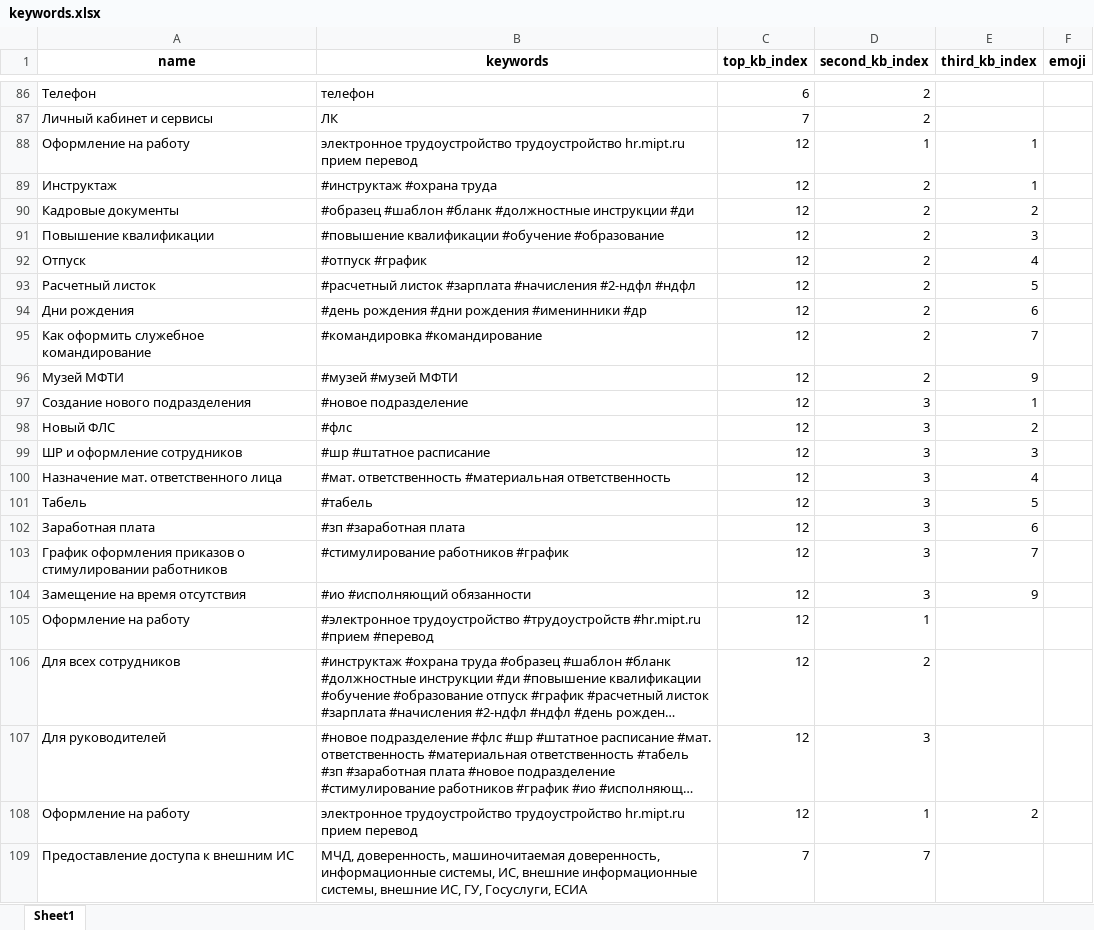
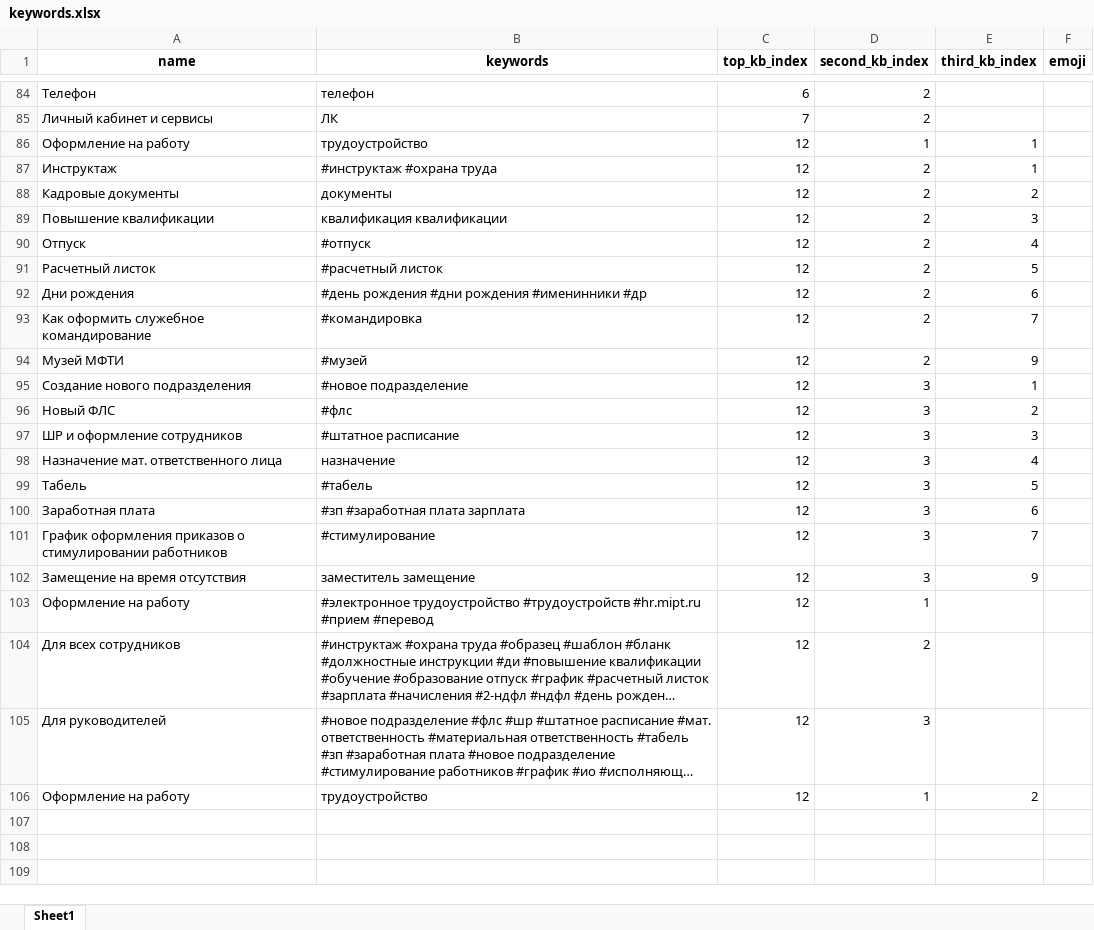
Before and after one commit to maxxxims/mipt_uit, an Excel workbook: kw/data/keywords.xlsx, sheet Sheet1, drawn as a sheet; only a part is shown, gaps mark what is left out; long unchanged cells end in …; values as stored, in another font and other column widths than the file's, no borders; removed rows and columns are numbered as before the commit, all else as after; the diff covers the shown part only; the diff names each change by its address in the sheet, - before the commit and + after, or states it on an @@ line.

```diff
--- a/kw/data/keywords.xlsx (sheet Sheet1)
+++ b/kw/data/keywords.xlsx (sheet Sheet1)
-B86 (keywords): электронное трудоустройство трудоустройство hr.mipt.ru прием перевод
+B86 (keywords): трудоустройство
-B88 (keywords): #образец #шаблон #бланк #должностные инструкции #ди
+B88 (keywords): документы
-B89 (keywords): #повышение квалификации #обучение #образование
+B89 (keywords): квалификация квалификации
-B90 (keywords): #отпуск #график
+B90 (keywords): #отпуск
-B91 (keywords): #расчетный листок #зарплата #начисления #2-ндфл #ндфл
+B91 (keywords): #расчетный листок
-B93 (keywords): #командировка #командирование
+B93 (keywords): #командировка
-B94 (keywords): #музей #музей МФТИ
+B94 (keywords): #музей
-B97 (keywords): #шр #штатное расписание
+B97 (keywords): #штатное расписание
-B98 (keywords): #мат. ответственность #материальная ответственность
+B98 (keywords): назначение
-B100 (keywords): #зп #заработная плата
+B100 (keywords): #зп #заработная плата зарплата
-B101 (keywords): #стимулирование работников #график
+B101 (keywords): #стимулирование
-B102 (keywords): #ио #исполняющий обязанности
+B102 (keywords): заместитель замещение
-B106 (keywords): электронное трудоустройство трудоустройство hr.mipt.ru прием перевод
+B106 (keywords): трудоустройство
-row 109: Предоставление доступа к внешним ИС | МЧД, доверенность, машиночитаемая доверенность, информационные системы, ИС, внешние информационные системы, внешние ИС, ГУ, Госуслуги, ЕСИА | 7 | 7
```
Also changed, not shown: 1 added row, 3 removed rows and 72 edited cells elsewhere in this sheet, 20 other files.
